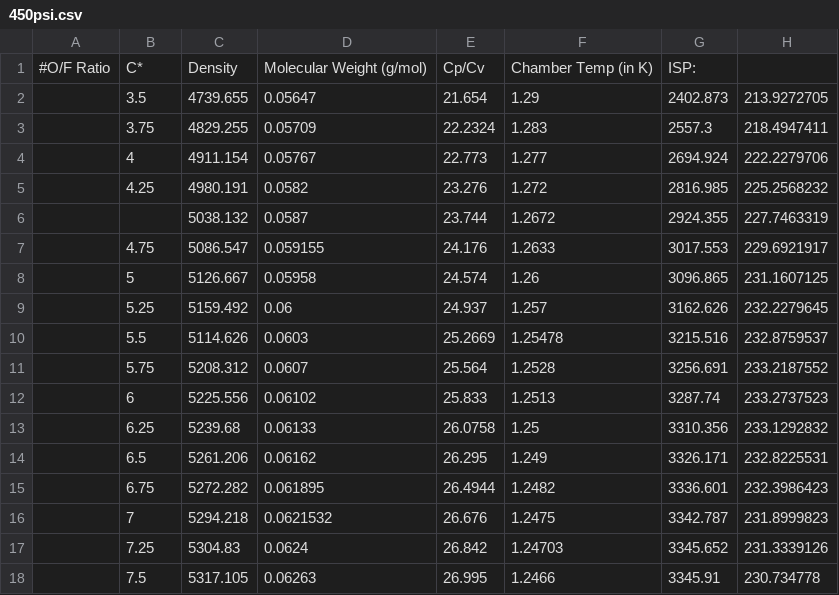
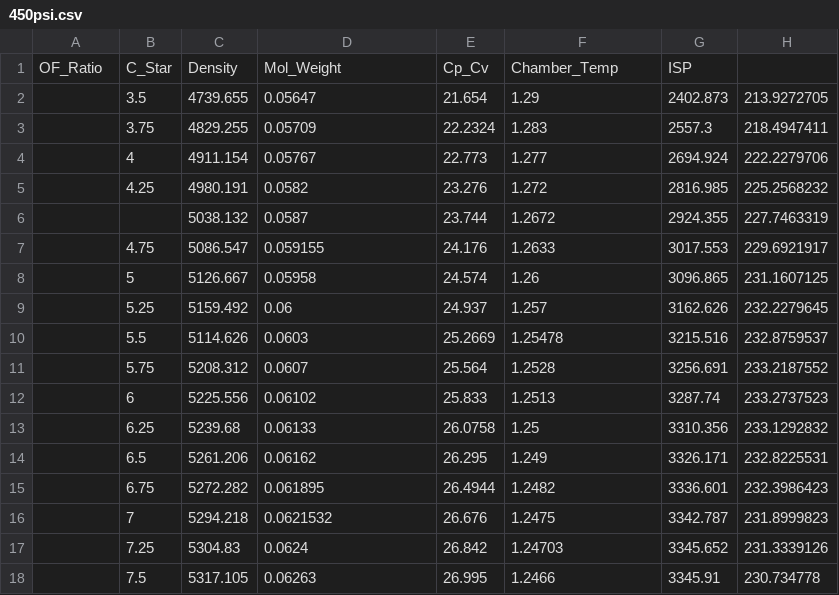
Before and after one commit to ShresBuckets/Taurus-III-Calculations, a CSV file: data/450psi.csv, drawn as a sheet.

```diff
--- a/data/450psi.csv
+++ b/data/450psi.csv
@@ -1,2 +1,2 @@
-#O/F Ratio,C*,Density ,Molecular Weight (g/mol),Cp/Cv,Chamber Temp (in K),ISP:
+OF_Ratio,C_Star,Density,Mol_Weight,Cp_Cv,Chamber_Temp,ISP
 ,3.5,4739.655,0.05647,21.654,1.29,2402.873,213.9272705
```
Also changed, not shown: 1 other file.
